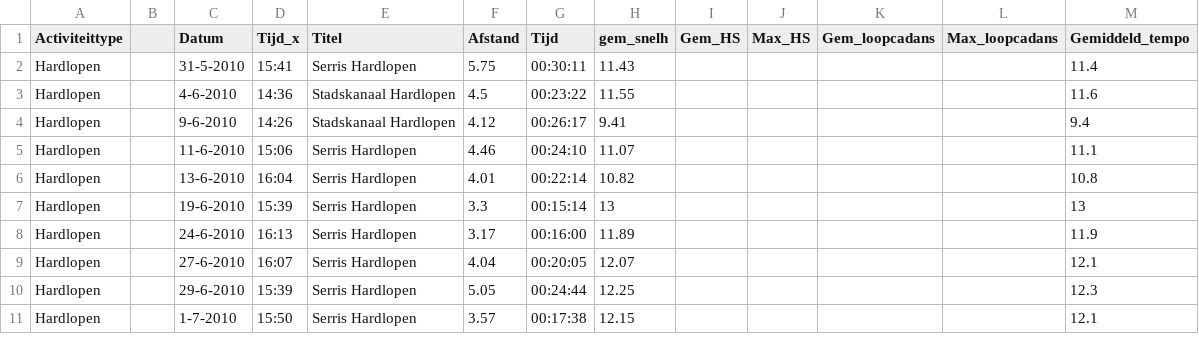
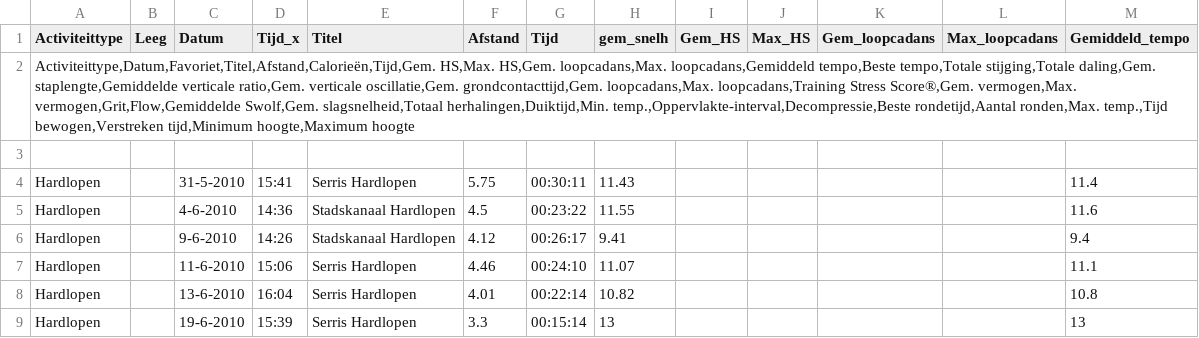
Before and after one commit to rcsmit/streamlit_scripts, a CSV file: input/garminactivities_new.csv, drawn as a sheet; only a part is shown; the shorter side is filled out with more unchanged rows.

```diff
--- a/input/garminactivities_new.csv
+++ b/input/garminactivities_new.csv
@@ -1,2 +1,4 @@
-Activiteittype;;Datum;Tijd_x;Titel;Afstand;Tijd;gem_snelh;Gem_HS;Max_HS;Gem_loopcadans;Max_loopcadans;Gemiddeld_tempo
+Activiteittype;Leeg;Datum;Tijd_x;Titel;Afstand;Tijd;gem_snelh;Gem_HS;Max_HS;Gem_loopcadans;Max_loopcadans;Gemiddeld_tempo
+Activiteittype,Datum,Favoriet,Titel,Afstand,Calorieën,Tijd,Gem. HS,Max. HS,Gem. loopcadans,Max. loopcadans,Gemiddeld tempo,Beste tempo,Totale stijging,Totale daling,Gem. staplengte,Gemiddelde verticale ratio,Gem. verticale oscillatie,Gem. grondcontacttijd,Gem. loopcadans,Max. loopcadans,Training Stress Score®,Gem. vermogen,Max. vermogen,Grit,Flow,Gemiddelde Swolf,Gem. slagsnelheid,Totaal herhalingen,Duiktijd,Min. temp.,Oppervlakte-interval,Decompressie,Beste rondetijd,Aantal ronden,Max. temp.,Tijd bewogen,Verstreken tijd,Minimum hoogte,Maximum hoogte
+
 Hardlopen;;31-5-2010;15:41;Serris Hardlopen;5.75;00:30:11;11.43;;;;;11.4
```
